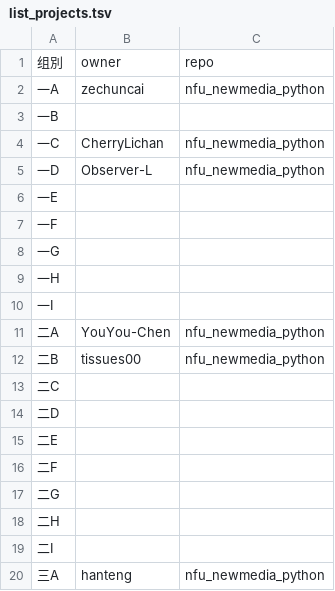
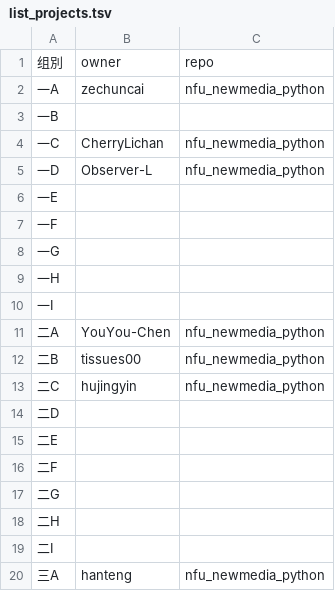
Before and after one commit to zhihaopy/nfu_newmedia_python, a TSV file: list_projects.tsv, drawn as a sheet.

Commit message:
Update list_projects.tsv (#19)
好

```diff
--- a/list_projects.tsv
+++ b/list_projects.tsv
@@ -12,3 +12,3 @@
 二B	tissues00	nfu_newmedia_python
-二C		
+二C	hujingyin  	nfu_newmedia_python
 二D		
```
